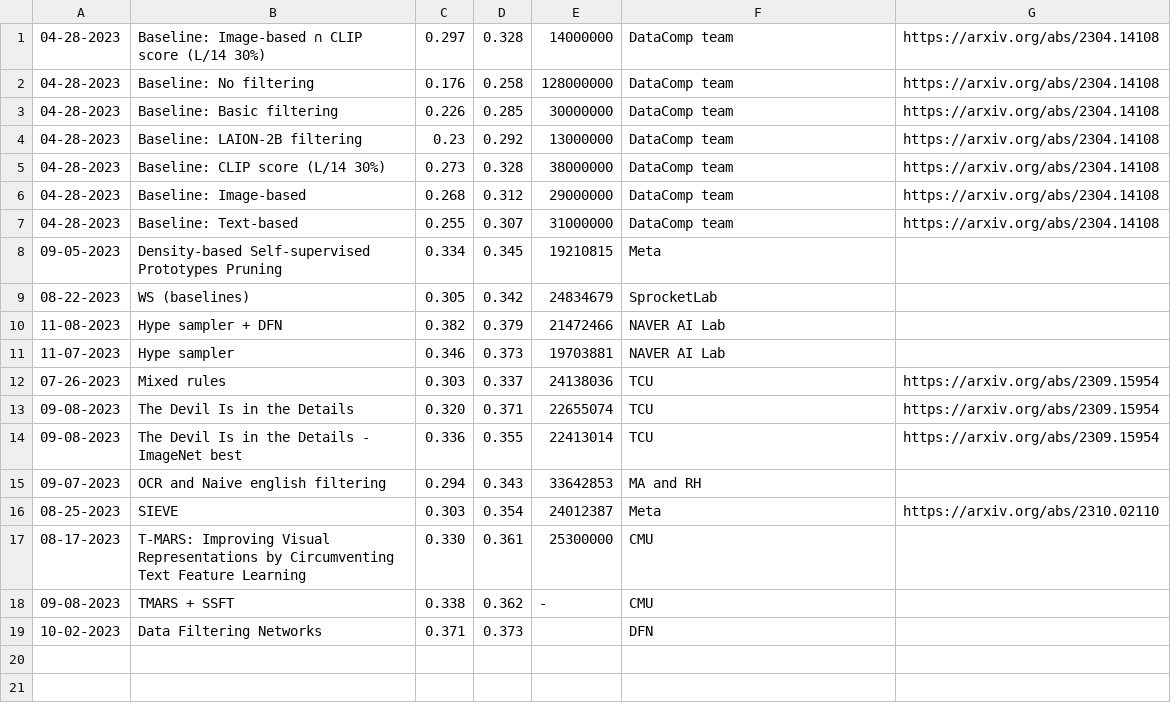
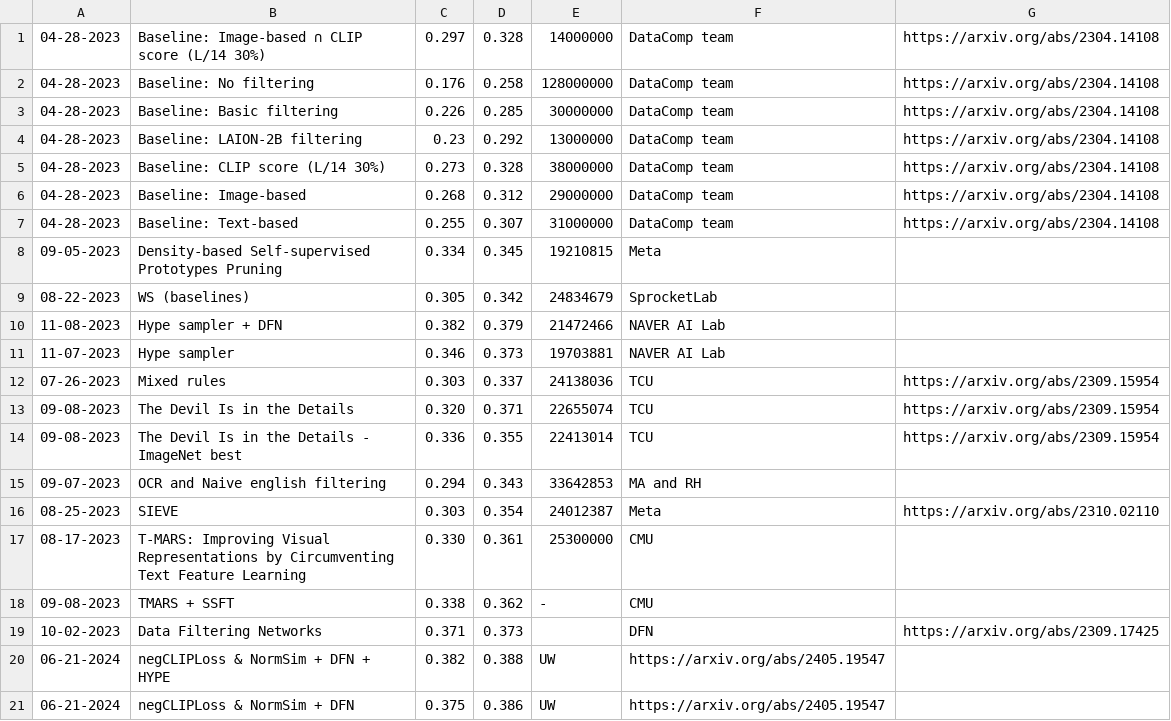
Before and after one commit to mlfoundations/datacomp_site, a TSV file: dcclip/data/filter_medium.tsv, drawn as a sheet.

Commit message:
Update filter_medium.tsv

```diff
--- a/dcclip/data/filter_medium.tsv
+++ b/dcclip/data/filter_medium.tsv
@@ -18,2 +18,4 @@
 09-08-2023	TMARS + SSFT	0.338	0.362	-	CMU	
-10-02-2023	Data Filtering Networks	0.371	0.373		DFN	
+10-02-2023	Data Filtering Networks	0.371	0.373		DFN	https://arxiv.org/abs/2309.17425
+06-21-2024	negCLIPLoss & NormSim + DFN + HYPE	0.382	0.388	UW	https://arxiv.org/abs/2405.19547	
+06-21-2024	negCLIPLoss & NormSim + DFN	0.375	0.386	UW	https://arxiv.org/abs/2405.19547	
```
